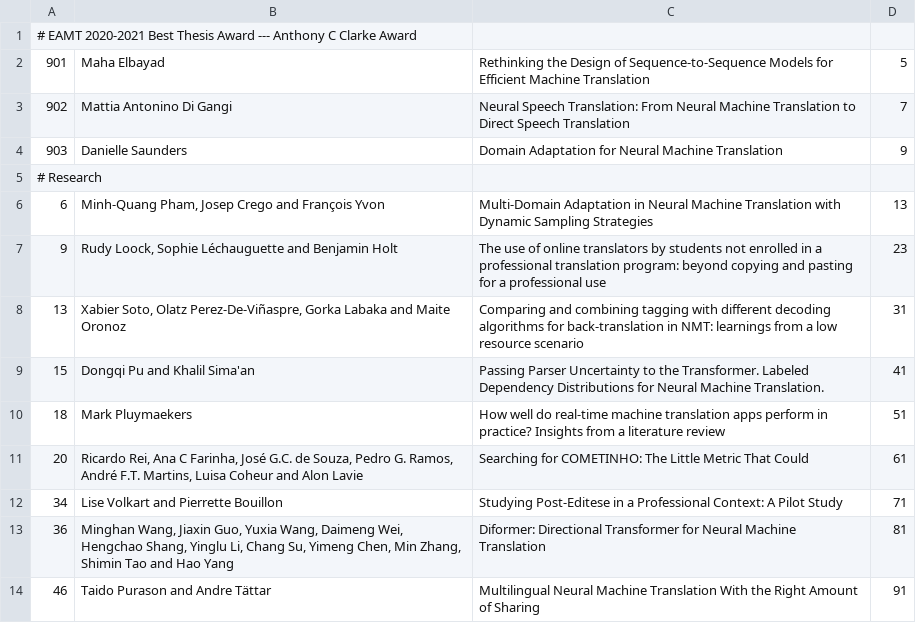
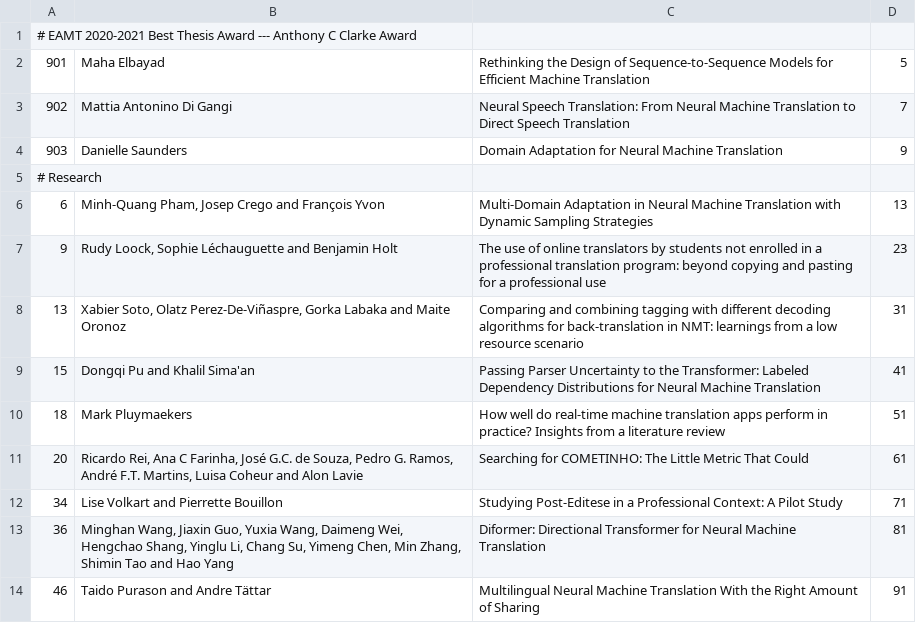
Before and after one commit to ardate/EAMT2022-proceedings, a TSV file: ACLPUB/info/papers.tsv, drawn as a sheet; only a part is shown; the diff covers the shown part only.

Commit message:
id increment

```diff
--- a/ACLPUB/info/papers.tsv
+++ b/ACLPUB/info/papers.tsv
@@ -8,3 +8,3 @@
 13	Xabier Soto, Olatz Perez-De-Viñaspre, Gorka Labaka and Maite Oronoz	Comparing and combining tagging with different decoding algorithms for back-translation in NMT: learnings from a low resource scenario	31
-15	Dongqi Pu and Khalil Sima'an	Passing Parser Uncertainty to the Transformer. Labeled Dependency Distributions for Neural Machine Translation.	41
+15	Dongqi Pu and Khalil Sima'an	Passing Parser Uncertainty to the Transformer: Labeled Dependency Distributions for Neural Machine Translation	41
 18	Mark Pluymaekers	How well do real-time machine translation apps perform in practice? Insights from a literature review	51
```
Also changed, not shown: 51 edited cells elsewhere in this file.
